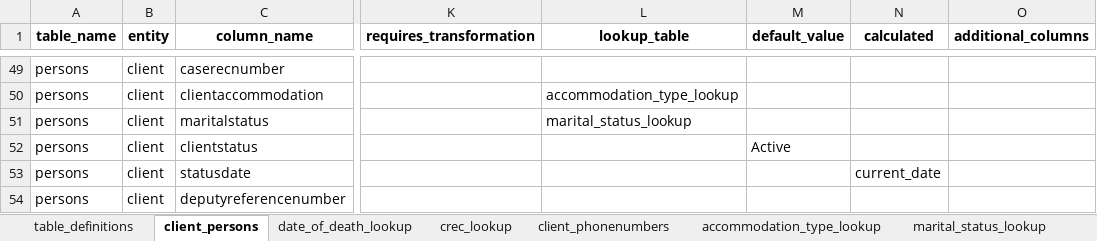
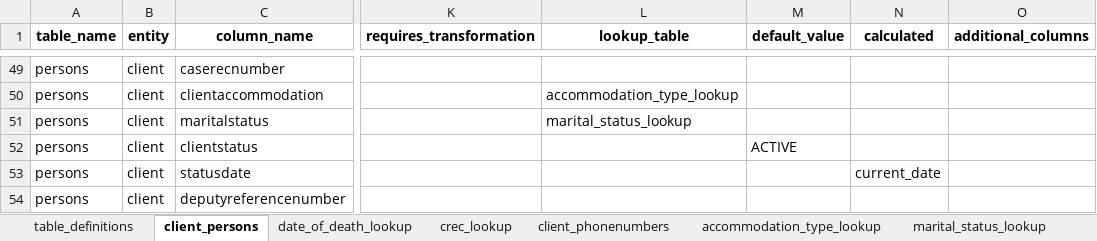
Before and after one commit to ministryofjustice/opg-data-casrec-migration-mappings, an Excel workbook: mapping_spreadsheet/Casrec_Mapping_Document_Client.xlsx, sheet client_persons, drawn as a sheet; only a part is shown, gaps mark what is left out; values as stored, in another font and other column widths than the file's, no borders; the diff names each change by its address in the sheet, - before the commit and + after, or states it on an @@ line.

```diff
--- a/mapping_spreadsheet/Casrec_Mapping_Document_Client.xlsx (sheet client_persons)
+++ b/mapping_spreadsheet/Casrec_Mapping_Document_Client.xlsx (sheet client_persons)
-M52 (default_value): Active
+M52 (default_value): ACTIVE
```
Also changed, not shown: 1 other file.
